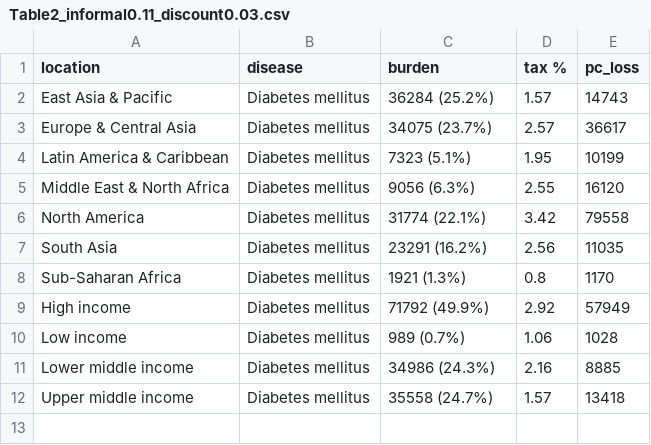
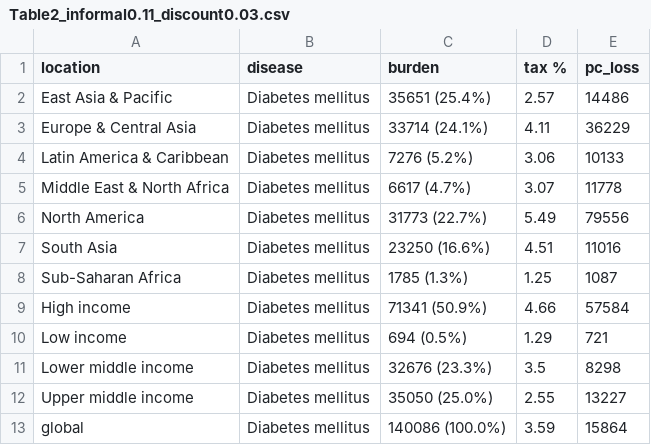
Before and after one commit to caozhong14/HMM_diabetes, a CSV file: tables/Table2_informal0.11_discount0.03.csv, drawn as a sheet.

```diff
--- a/tables/Table2_informal0.11_discount0.03.csv
+++ b/tables/Table2_informal0.11_discount0.03.csv
@@ -1,12 +1,13 @@
 location,disease,burden,tax %,pc_loss
-East Asia & Pacific,Diabetes mellitus,36284 (25.2%),1.57,14743
-Europe & Central Asia,Diabetes mellitus,34075 (23.7%),2.57,36617
-Latin America & Caribbean,Diabetes mellitus,7323 (5.1%),1.95,10199
-Middle East & North Africa,Diabetes mellitus,9056 (6.3%),2.55,16120
-North America,Diabetes mellitus,31774 (22.1%),3.42,79558
-South Asia,Diabetes mellitus,23291 (16.2%),2.56,11035
-Sub-Saharan Africa,Diabetes mellitus,1921 (1.3%),0.8,1170
-High income,Diabetes mellitus,71792 (49.9%),2.92,57949
-Low income,Diabetes mellitus,989 (0.7%),1.06,1028
-Lower middle income,Diabetes mellitus,34986 (24.3%),2.16,8885
-Upper middle income,Diabetes mellitus,35558 (24.7%),1.57,13418
+East Asia & Pacific,Diabetes mellitus,35651 (25.4%),2.57,14486
+Europe & Central Asia,Diabetes mellitus,33714 (24.1%),4.11,36229
+Latin America & Caribbean,Diabetes mellitus,7276 (5.2%),3.06,10133
+Middle East & North Africa,Diabetes mellitus,6617 (4.7%),3.07,11778
+North America,Diabetes mellitus,31773 (22.7%),5.49,79556
+South Asia,Diabetes mellitus,23250 (16.6%),4.51,11016
+Sub-Saharan Africa,Diabetes mellitus,1785 (1.3%),1.25,1087
+High income,Diabetes mellitus,71341 (50.9%),4.66,57584
+Low income,Diabetes mellitus,694 (0.5%),1.29,721
+Lower middle income,Diabetes mellitus,32676 (23.3%),3.5,8298
+Upper middle income,Diabetes mellitus,35050 (25.0%),2.55,13227
+global,Diabetes mellitus,140086 (100.0%),3.59,15864
```
Also changed, not shown: results/aggregate_results.csv, results/aggregate_results_imputed.csv, 40 other files.
